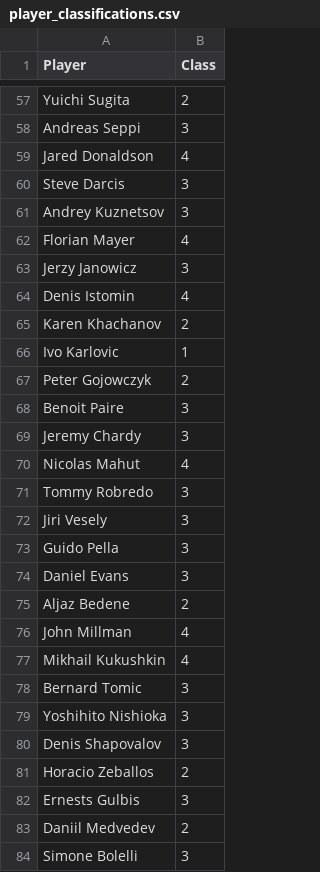
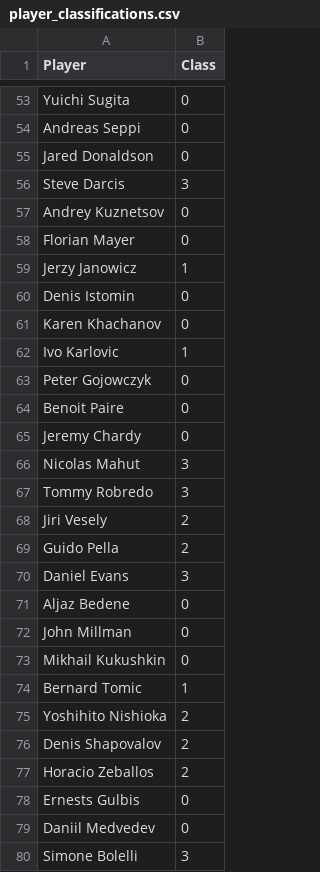
Before and after one commit to JohnOnt/Tennis_Classification, a CSV file: player_classifications.csv, drawn as a sheet; only a part is shown, gaps mark what is left out; addresses are those after the commit; the diff covers the shown part only; the diff names each change by its address in the sheet, - before the commit and + after, or states it on an @@ line.

```diff
--- a/player_classifications.csv
+++ b/player_classifications.csv
-B53 (Class): 2
+B53 (Class): 0
-B54 (Class): 3
+B54 (Class): 0
-B55 (Class): 4
+B55 (Class): 0
-B57 (Class): 3
+B57 (Class): 0
-B58 (Class): 4
+B58 (Class): 0
-B59 (Class): 3
+B59 (Class): 1
-B60 (Class): 4
+B60 (Class): 0
-B61 (Class): 2
+B61 (Class): 0
-B63 (Class): 2
+B63 (Class): 0
-B64:B65 (Class): 3
+B64:B65 (Class): 0
-B66 (Class): 4
+B66 (Class): 3
-B68:B69 (Class): 3
+B68:B69 (Class): 2
-B71 (Class): 2
+B71 (Class): 0
-B72:B73 (Class): 4
+B72:B73 (Class): 0
-B74 (Class): 3
+B74 (Class): 1
-B75:B76 (Class): 3
+B75:B76 (Class): 2
-B78 (Class): 3
+B78 (Class): 0
-B79 (Class): 2
+B79 (Class): 0
```
Also changed, not shown: 6 removed rows and 51 edited cells elsewhere in this file, 6 other files.
